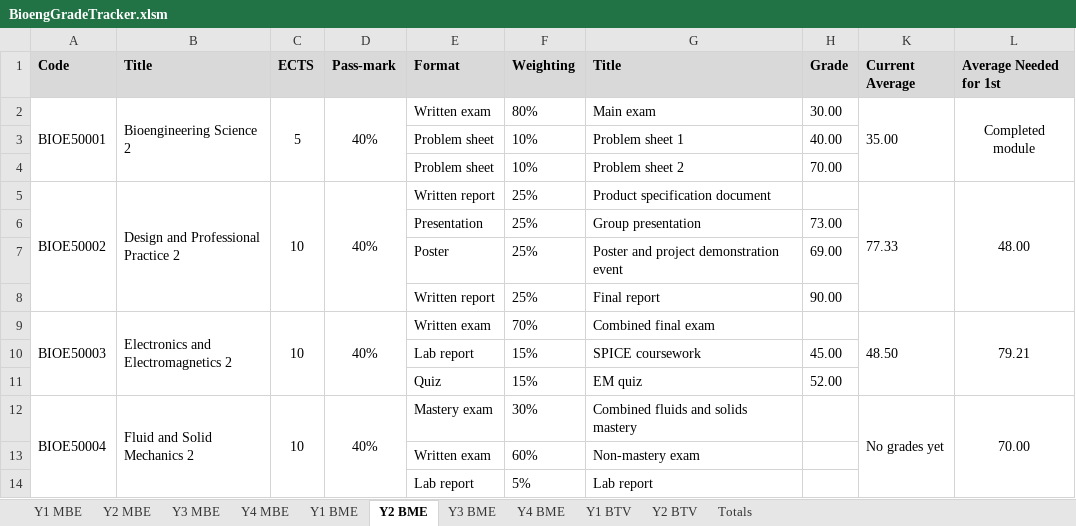
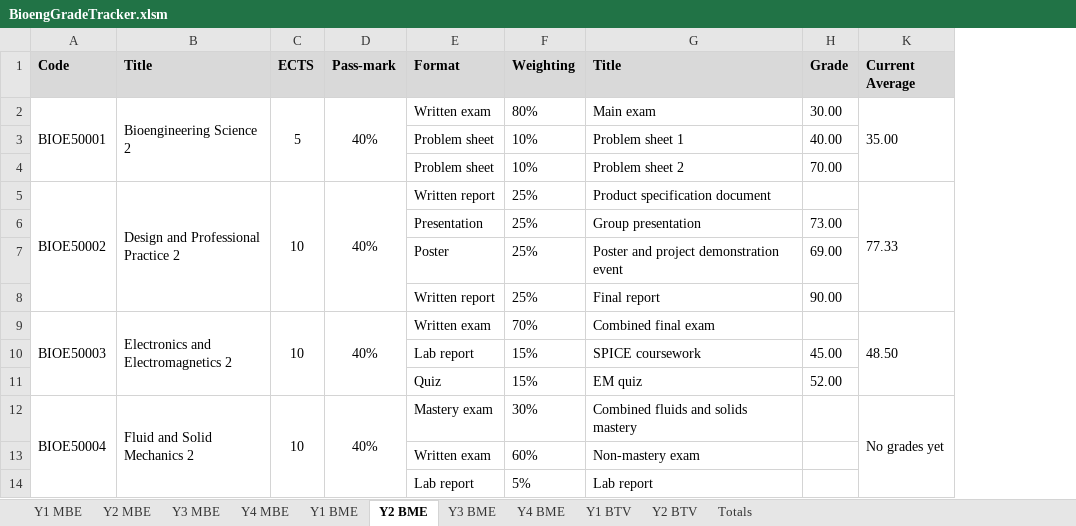
Before and after one commit to snowcodeer/GradeTracker, an Excel workbook: BioengGradeTracker.xlsm, sheet Y2 BME, drawn as a sheet; only a part is shown; values as stored, in another font and other column widths than the file's, no borders; conditional formats not drawn; the diff names each change by its address in the sheet, - before the commit and + after, or states it on an @@ line.

```diff
--- a/BioengGradeTracker.xlsm (sheet Y2 BME)
+++ b/BioengGradeTracker.xlsm (sheet Y2 BME)
@@ column L (Average Needed for 1st) hidden, rows 2-12: Completed module |  |  | 48.00 |  |  |  | 79.21 |  |  | 70.00 @@
```
Also changed, not shown: sheet Y3 BME, sheet Y1 BME, sheet Y3 MBE.
